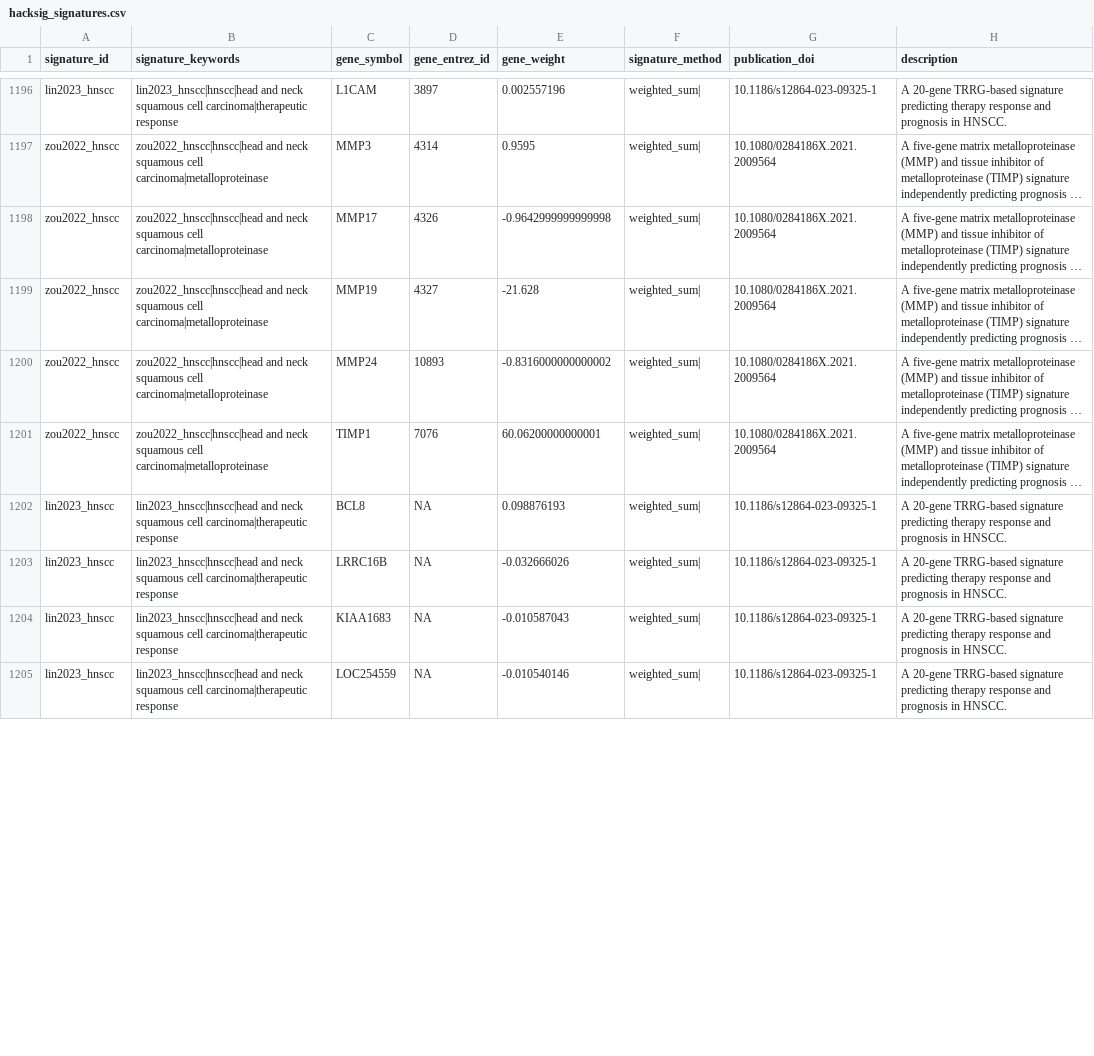
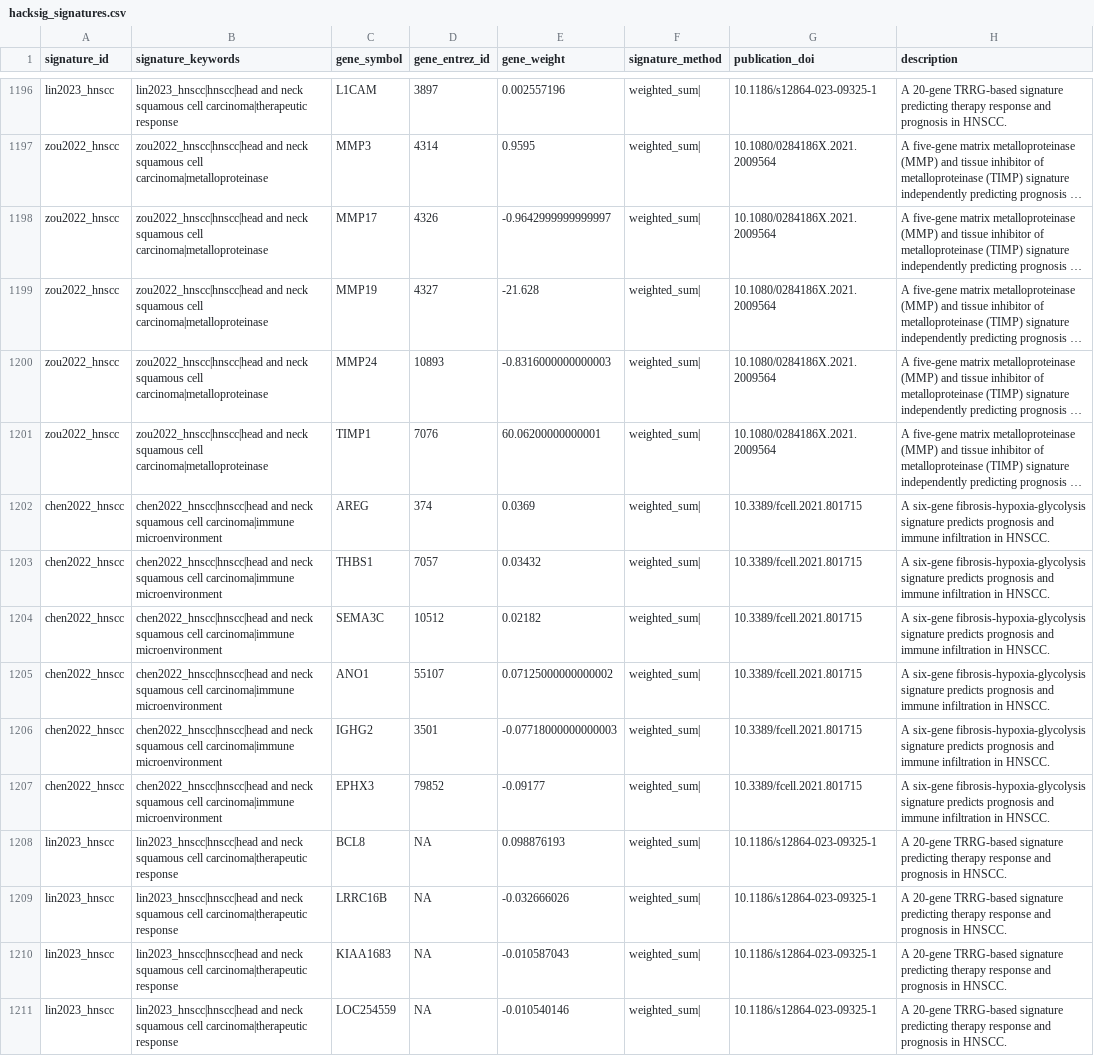
Before and after one commit to DeCeccoLAB/hacksig, a CSV file: data-raw/hacksig_signatures.csv, drawn as a sheet; only a part is shown, gaps mark what is left out; long unchanged cells end in …; the diff covers the shown part only; the diff names each change by its address in the sheet, - before the commit and + after, or states it on an @@ line.

```diff
--- a/data-raw/hacksig_signatures.csv
+++ b/data-raw/hacksig_signatures.csv
-E1198 (gene_weight): -0.9642999999999998
+E1198 (gene_weight): -0.9642999999999997
-E1200 (gene_weight): -0.8316000000000002
+E1200 (gene_weight): -0.8316000000000003
+row 1202: chen2022_hnscc | chen2022_hnscc|hnscc|head and neck squamous cell carcinoma|immune microenvironment | AREG | 374 | 0.0369 | weighted_sum| | 10.3389/fcell.2021.801715 | A six-gene fibrosis-hypoxia-glycolysis signature predicts prognosis and immune infiltration in HNSCC.
@@ row 1207 moved to row 1203: chen2022_hnscc @@
@@ row 1208 moved to row 1204: chen2022_hnscc @@
+row 1205: chen2022_hnscc | chen2022_hnscc|hnscc|head and neck squamous cell carcinoma|immune microenvironment | ANO1 | 55107 | 0.07125000000000002 | weighted_sum| | 10.3389/fcell.2021.801715 | A six-gene fibrosis-hypoxia-glycolysis signature predicts prognosis and immune infiltration in HNSCC.
+row 1206: chen2022_hnscc | chen2022_hnscc|hnscc|head and neck squamous cell carcinoma|immune microenvironment | IGHG2 | 3501 | -0.07718000000000003 | weighted_sum| | 10.3389/fcell.2021.801715 | A six-gene fibrosis-hypoxia-glycolysis signature predicts prognosis and immune infiltration in HNSCC.
@@ row 1211 moved to row 1207: chen2022_hnscc @@
```
Also changed, not shown: 6 added rows, 3 removed rows and 84 edited cells elsewhere in this file, 1 other file.
